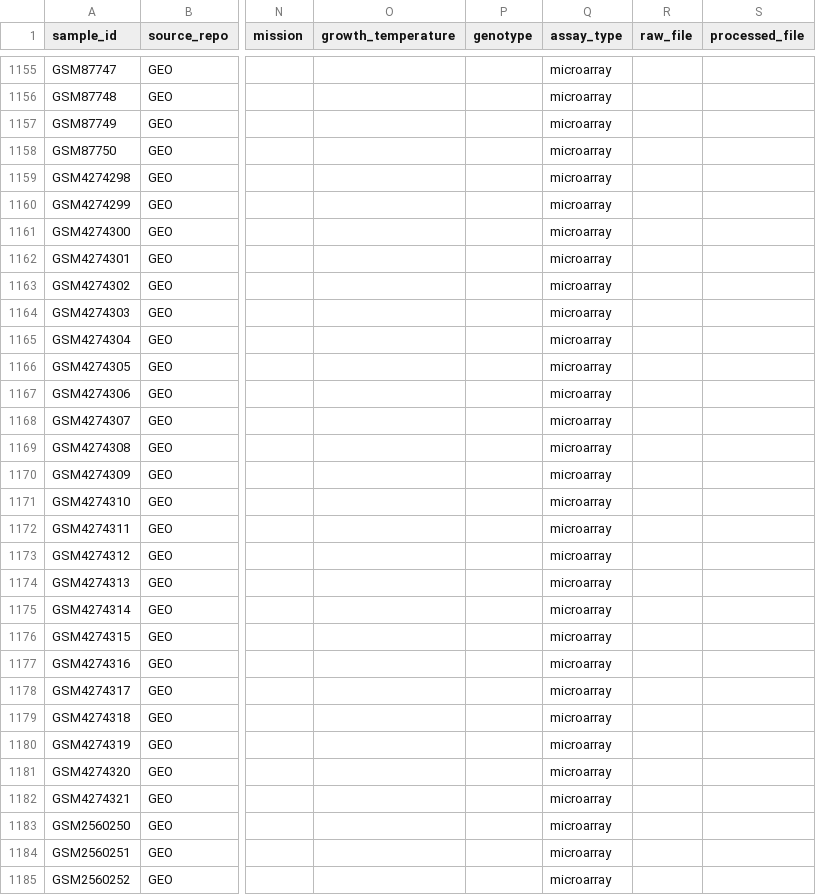
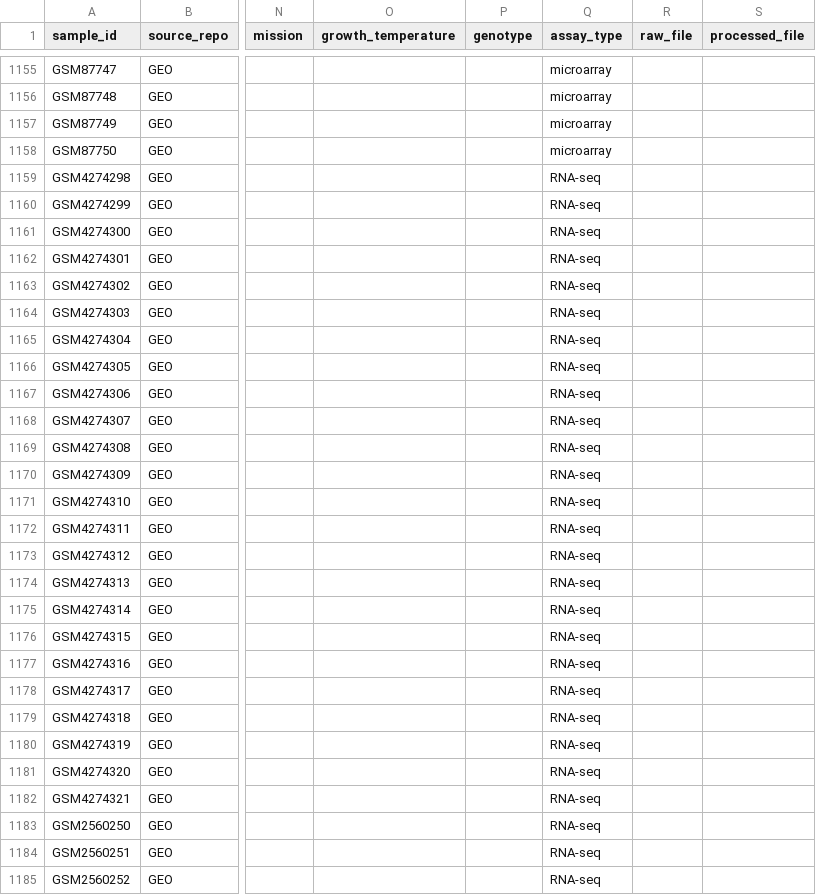
Before and after one commit to dr-richard-barker/Tropism_autodecoder_2026, a TSV file: Data/harmonized_metadata.tsv, drawn as a sheet; only a part is shown, gaps mark what is left out; the diff covers the shown part only; the diff names each change by its address in the sheet, - before the commit and + after, or states it on an @@ line.

```diff
--- a/Data/harmonized_metadata.tsv
+++ b/Data/harmonized_metadata.tsv
-Q1159:Q1185 (assay_type): microarray
+Q1159:Q1185 (assay_type): RNA-seq
```
Also changed, not shown: 15 edited cells elsewhere in this file, 11 other files.
